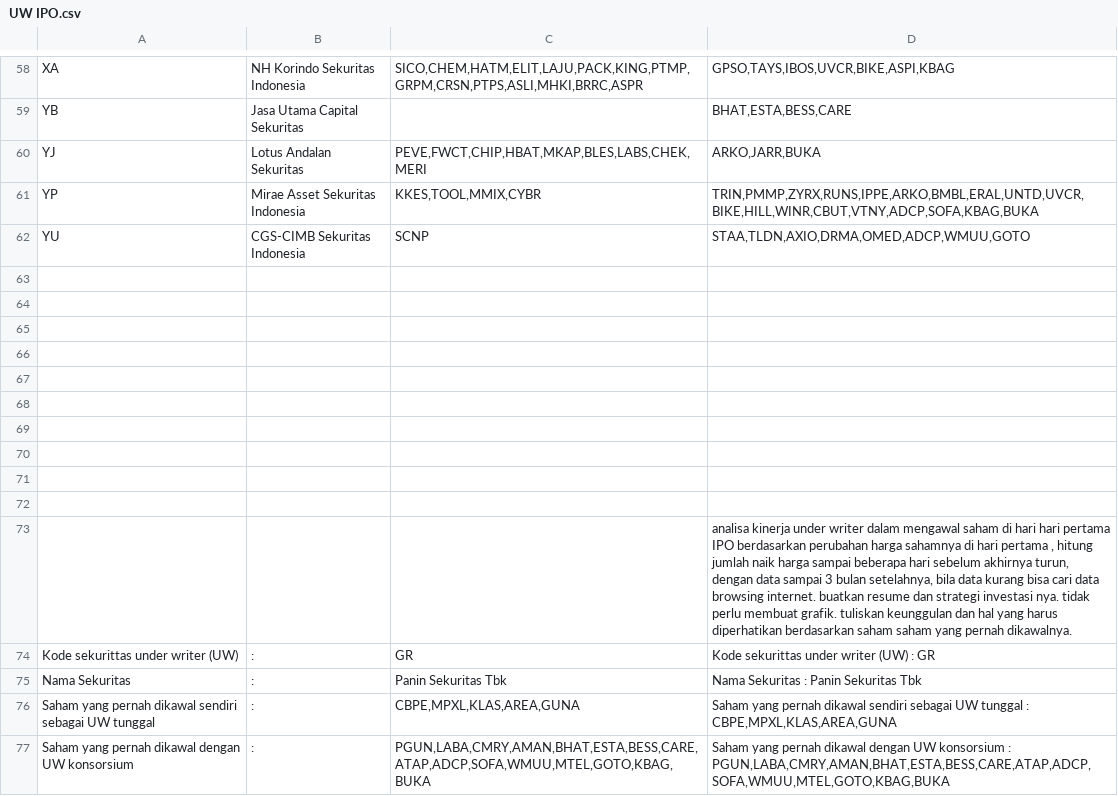
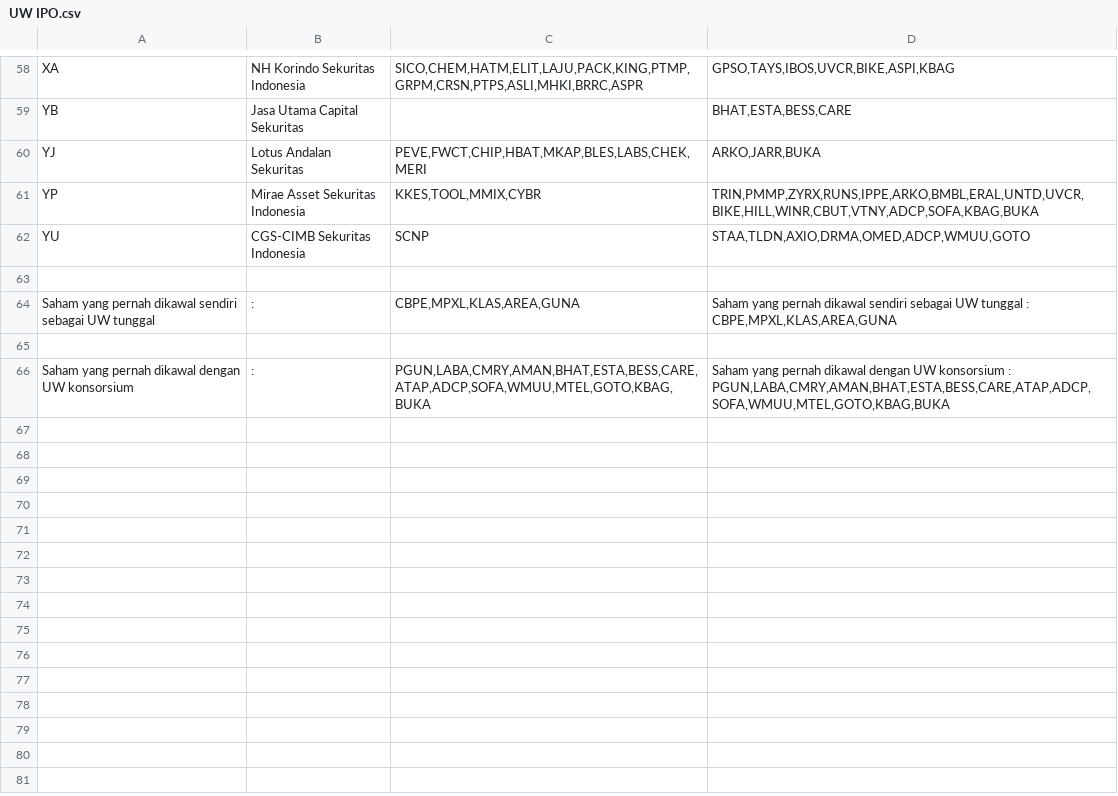
Before and after one commit to tabelsaham/Sahamipo, a CSV file: UW IPO.csv, drawn as a sheet; only a part is shown, gaps mark what is left out; removed rows and columns are numbered as before the commit, all else as after; the diff names each change by its address in the sheet, - before the commit and + after, or states it on an @@ line.

Commit message:
Update UW IPO.csv

```diff
--- a/UW IPO.csv
+++ b/UW IPO.csv
@@ row 76 moved to row 64: Saham yang pernah dikawal sendiri sebaga… @@
-row 65: (empty)
-row 66: (empty)
-row 67: (empty)
-row 68: (empty)
-row 69: (empty)
-row 70: (empty)
-row 71: (empty)
-row 72: (empty)
-row 73:  |  |  | analisa kinerja under writer dalam mengawal saham di hari hari pertama IPO berdasarkan perubahan harga sahamnya di hari pertama , hitung jumlah naik harga sampai beberapa hari sebelum akhirnya turun, dengan data sampai 3 bulan setelahnya, bila data kurang bisa cari data browsing internet. buatkan resume dan strategi investasi nya. tidak perlu membuat grafik. tuliskan keunggulan dan hal yang harus diperhatikan berdasarkan saham saham yang pernah dikawalnya.
-row 74: Kode sekurittas under writer (UW) | : | GR | Kode sekurittas under writer (UW) : GR
-row 75: Nama Sekuritas | : | Panin Sekuritas Tbk | Nama Sekuritas : Panin Sekuritas Tbk
```
